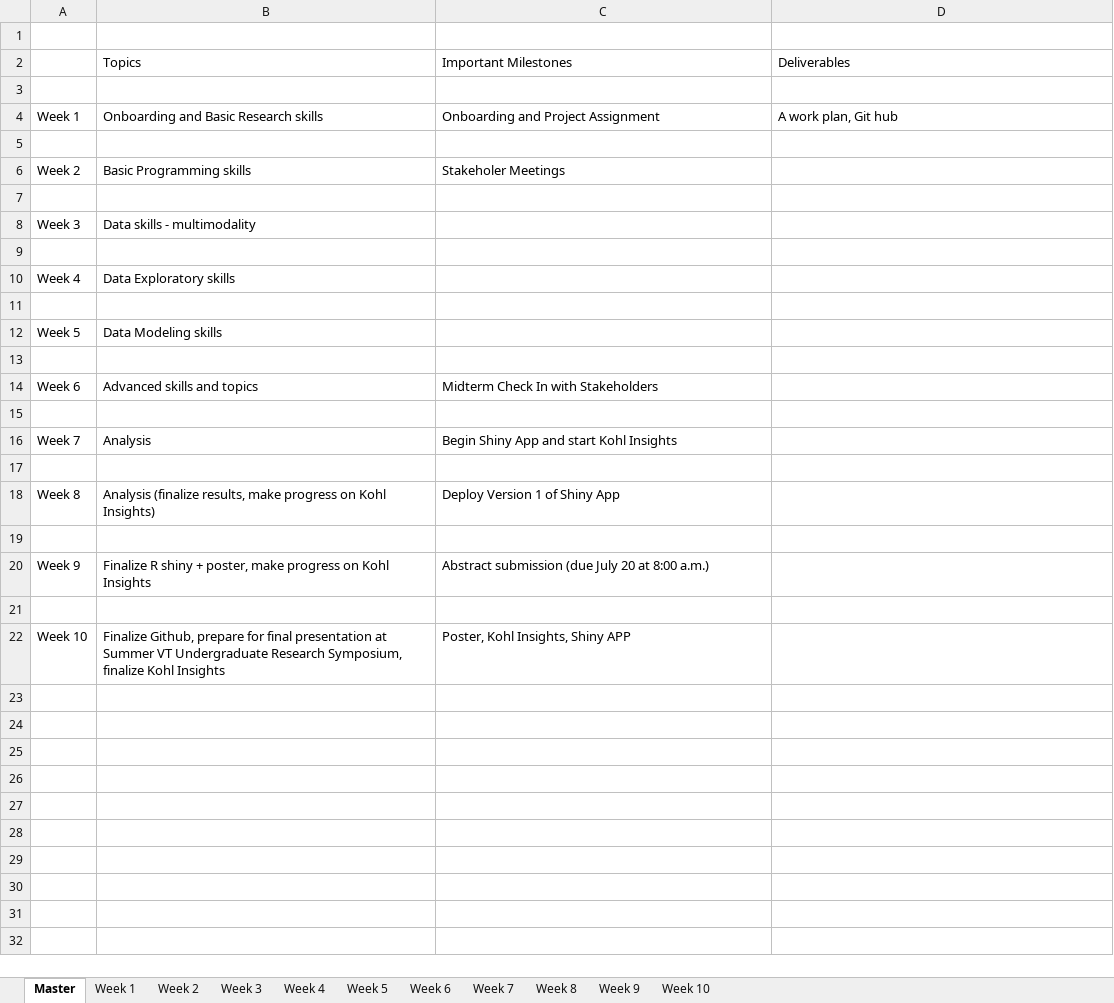
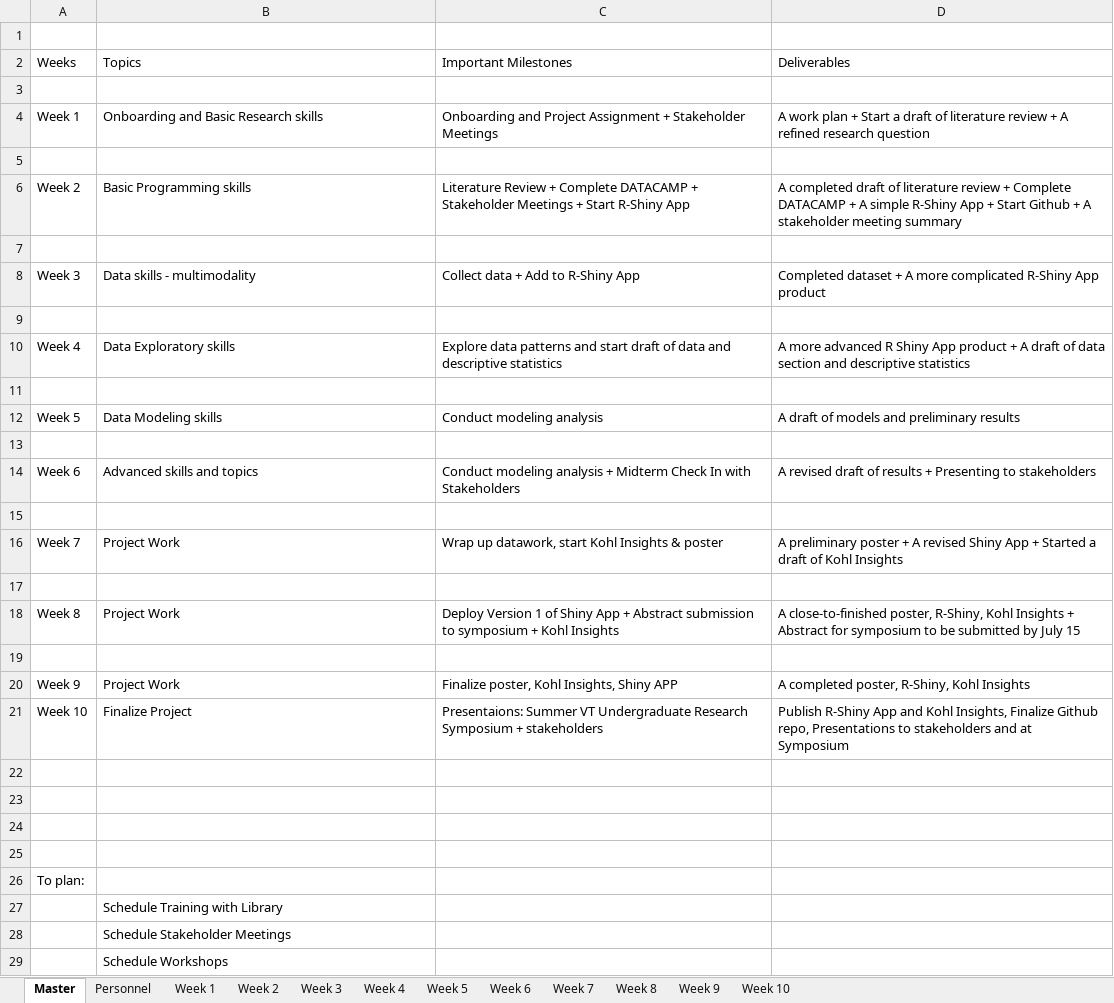
Before and after one commit to pdahal23/dspg-2026-curriculum-, an Excel workbook: curriculum-2026.xlsx, sheet Master, drawn as a sheet; only a part is shown; values as stored, in another font and other column widths than the file's, no cell formats; removed rows and columns are numbered as before the commit, all else as after; the diff covers the shown part only; the diff names each change by its address in the sheet, - before the commit and + after, or states it on an @@ line.

```diff
--- a/curriculum-2026.xlsx (sheet Master)
+++ b/curriculum-2026.xlsx (sheet Master)
+sheet tab: Personnel
-A2: (empty)
+A2: Weeks
-C4 (Important Milestones): Onboarding and Project Assignment
+C4 (Important Milestones): Onboarding and Project Assignment + Stakeholder Meetings
-D4 (Deliverables): A work plan, Git hub
+D4 (Deliverables): A work plan + Start a draft of literature review + A refined research question
-C6 (Important Milestones): Stakeholer Meetings
+C6 (Important Milestones): Literature Review + Complete DATACAMP + Stakeholder Meetings + Start R-Shiny App
-D6 (Deliverables): (empty)
+D6 (Deliverables): A completed draft of literature review + Complete DATACAMP + A simple R-Shiny App + Start Github + A stakeholder meeting summary
-C8 (Important Milestones): (empty)
+C8 (Important Milestones): Collect data + Add to R-Shiny App
-D8 (Deliverables): (empty)
+D8 (Deliverables): Completed dataset + A more complicated R-Shiny App product
-C10 (Important Milestones): (empty)
+C10 (Important Milestones): Explore data patterns and start draft of data and descriptive statistics
-D10 (Deliverables): (empty)
+D10 (Deliverables): A more advanced R Shiny App product + A draft of data section and descriptive statistics
-C12 (Important Milestones): (empty)
+C12 (Important Milestones): Conduct modeling analysis
-D12 (Deliverables): (empty)
+D12 (Deliverables): A draft of models and preliminary results
-C14 (Important Milestones): Midterm Check…
+C14 (Important Milestones): Conduct modeling analysis + Midterm Check…
-D14 (Deliverables): (empty)
+D14 (Deliverables): A revised draft of results + Presenting to stakeholders
-B16 (Topics): Analysis
+B16 (Topics): Project Work
-C16 (Important Milestones): Begin Shiny App and start Kohl Insights
+C16 (Important Milestones): Wrap up datawork, start Kohl Insights & poster
-D16 (Deliverables): (empty)
+D16 (Deliverables): A preliminary poster + A revised Shiny App + Started a draft of Kohl Insights
-B18 (Topics): Analysis (finalize results, make progress on Kohl Insights)
+B18 (Topics): Project Work
-C18 (Important Milestones): …Shiny App
+C18 (Important Milestones): …Shiny App + Abstract submission to symposium + Kohl Insights
-D18 (Deliverables): (empty)
+D18 (Deliverables): A close-to-finished poster, R-Shiny, Kohl Insights + Abstract for symposium to be submitted by July 15
-row 20: Week 9 | Finalize R shiny + poster, make progress on Kohl Insights | Abstract submission (due July 20 at 8:00 a.m.)
+row 20: Week 9 | Project Work | Finalize poster, Kohl Insights, Shiny APP | A completed poster, R-Shiny, Kohl Insights
+row 21: Week 10 | Finalize Project | Presentaions: Summer VT Undergraduate Research Symposium + stakeholders | Publish R-Shiny App and Kohl Insights, Finalize Github repo, Presentations to stakeholders and at Symposium
-row 23: Week 10 | Finalize Github, prepare for final presentation at Summer VT Undergraduate Research Symposium, finalize Kohl Insights | Poster, Kohl Insights, Shiny APP
+row 23: (empty)
+row 24: (empty)
+row 25: (empty)
+row 26: To plan:
+row 27:  | Schedule Training with Library
+row 28:  | Schedule Stakeholder Meetings
+row 29:  | Schedule Workshops
```
Also changed, not shown: 5 added rows elsewhere in this sheet, sheet Week 5, sheet Week 10, sheet Week 8, sheet Week 6, sheet Week 7, sheet Week 9, 4 more sheets, cell formats, 1 other file.
